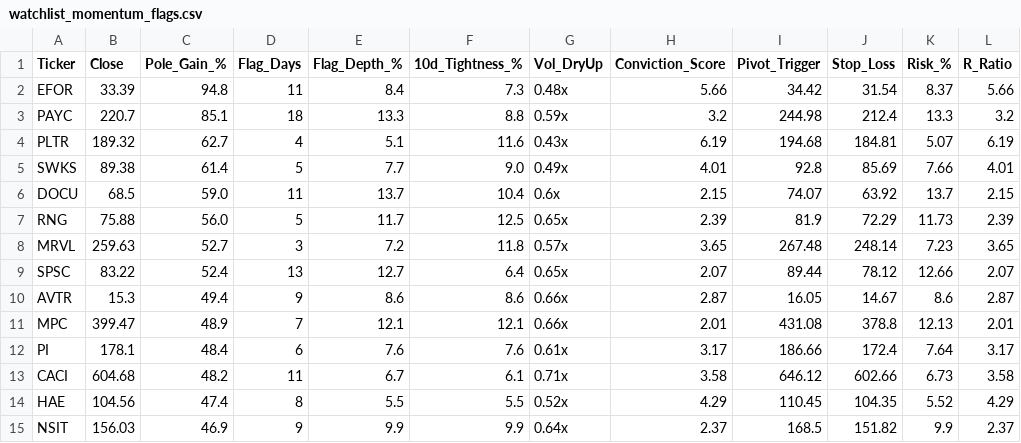
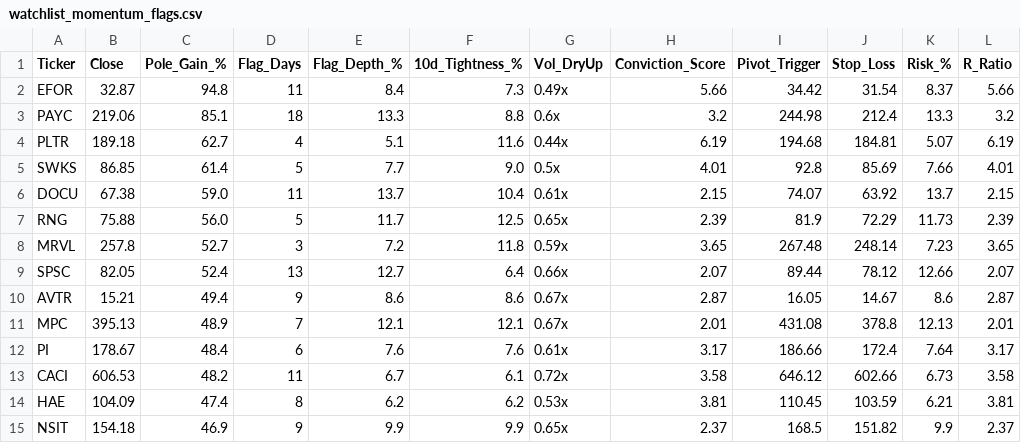
Before and after one commit to Safetyman66/market-screener, a CSV file: watchlist_momentum_flags.csv, drawn as a sheet; only a part is shown; the diff names each change by its address in the sheet, - before the commit and + after, or states it on an @@ line.

```diff
--- a/watchlist_momentum_flags.csv
+++ b/watchlist_momentum_flags.csv
-B2 (Close): 33.39
+B2 (Close): 32.87
-G2 (Vol_DryUp): 0.48x
+G2 (Vol_DryUp): 0.49x
-B3 (Close): 220.7
+B3 (Close): 219.06
-G3 (Vol_DryUp): 0.59x
+G3 (Vol_DryUp): 0.6x
-B4 (Close): 189.32
+B4 (Close): 189.18
-G4 (Vol_DryUp): 0.43x
+G4 (Vol_DryUp): 0.44x
-B5 (Close): 89.38
+B5 (Close): 86.85
-G5 (Vol_DryUp): 0.49x
+G5 (Vol_DryUp): 0.5x
-B6 (Close): 68.5
+B6 (Close): 67.38
-G6 (Vol_DryUp): 0.6x
+G6 (Vol_DryUp): 0.61x
-B8 (Close): 259.63
+B8 (Close): 257.8
-G8 (Vol_DryUp): 0.57x
+G8 (Vol_DryUp): 0.59x
-B9 (Close): 83.22
+B9 (Close): 82.05
-G9 (Vol_DryUp): 0.65x
+G9 (Vol_DryUp): 0.66x
-B10 (Close): 15.3
+B10 (Close): 15.21
-G10:G11 (Vol_DryUp): 0.66x
+G10:G11 (Vol_DryUp): 0.67x
-B11 (Close): 399.47
+B11 (Close): 395.13
-B12 (Close): 178.1
+B12 (Close): 178.67
-B13 (Close): 604.68
+B13 (Close): 606.53
-G13 (Vol_DryUp): 0.71x
+G13 (Vol_DryUp): 0.72x
-B14 (Close): 104.56
+B14 (Close): 104.09
-E14 (Flag_Depth_%): 5.5
+E14 (Flag_Depth_%): 6.2
-F14 (10d_Tightness_%): 5.5
+F14 (10d_Tightness_%): 6.2
-G14 (Vol_DryUp): 0.52x
+G14 (Vol_DryUp): 0.53x
-H14 (Conviction_Score): 4.29
+H14 (Conviction_Score): 3.81
-J14 (Stop_Loss): 104.35
+J14 (Stop_Loss): 103.59
-K14 (Risk_%): 5.52
+K14 (Risk_%): 6.21
-L14 (R_Ratio): 4.29
+L14 (R_Ratio): 3.81
-B15 (Close): 156.03
+B15 (Close): 154.18
-G15 (Vol_DryUp): 0.64x
+G15 (Vol_DryUp): 0.65x
```
Also changed, not shown: watchlist_base_resets.csv, watchlist_liquidity_sweeps.csv, 1 other file.
